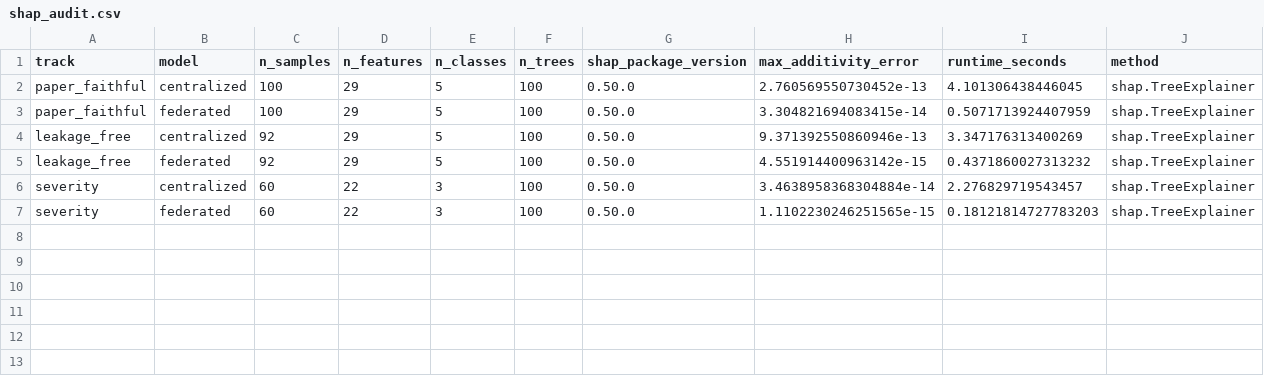
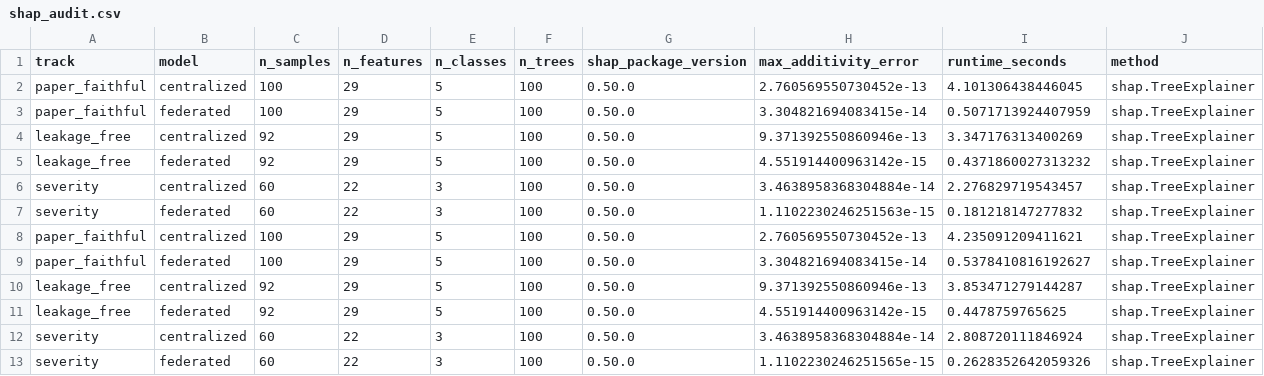
Before and after one commit to kanthi-sree765/NeuroFEDX, a CSV file: results/shap_audit.csv, drawn as a sheet.

Commit message:
Update SHAP results and severity visualizations

```diff
--- a/results/shap_audit.csv
+++ b/results/shap_audit.csv
@@ -6,2 +6,8 @@ leakage_free,federated,92,29,5,100,0.50.0,4.551914400963142e-15,0.43718600273132
 severity,centralized,60,22,3,100,0.50.0,3.4638958368304884e-14,2.276829719543457,shap.TreeExplainer
-severity,federated,60,22,3,100,0.50.0,1.1102230246251565e-15,0.18121814727783203,shap.TreeExplainer
+severity,federated,60,22,3,100,0.50.0,1.1102230246251563e-15,0.181218147277832,shap.TreeExplainer
+paper_faithful,centralized,100,29,5,100,0.50.0,2.760569550730452e-13,4.235091209411621,shap.TreeExplainer
+paper_faithful,federated,100,29,5,100,0.50.0,3.304821694083415e-14,0.5378410816192627,shap.TreeExplainer
+leakage_free,centralized,92,29,5,100,0.50.0,9.371392550860946e-13,3.853471279144287,shap.TreeExplainer
+leakage_free,federated,92,29,5,100,0.50.0,4.551914400963142e-15,0.4478759765625,shap.TreeExplainer
+severity,centralized,60,22,3,100,0.50.0,3.4638958368304884e-14,2.808720111846924,shap.TreeExplainer
+severity,federated,60,22,3,100,0.50.0,1.1102230246251565e-15,0.2628352642059326,shap.TreeExplainer
```
Also changed, not shown: 28 other files.
